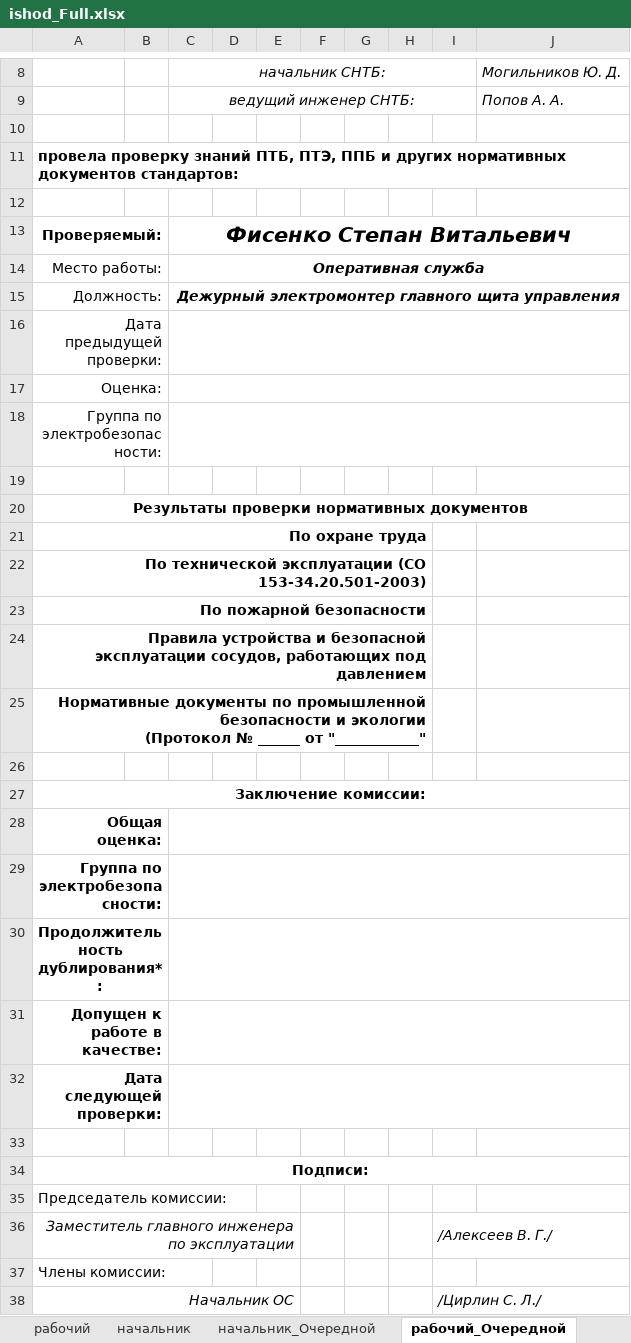
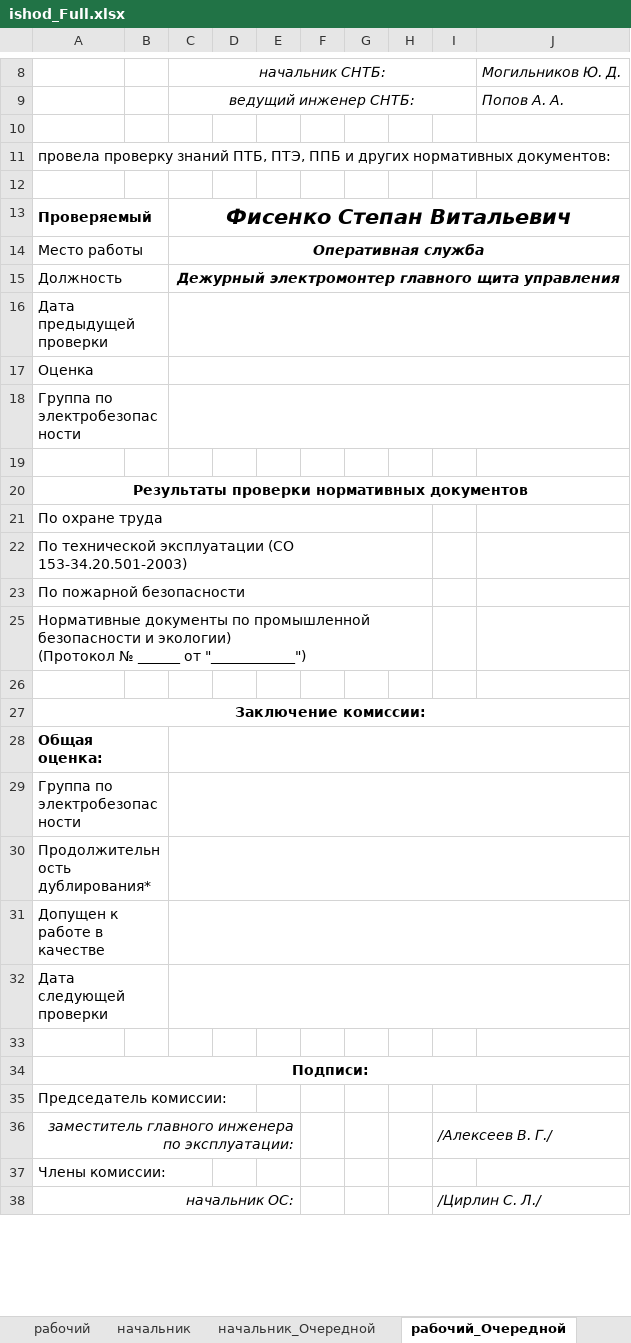
Before and after one commit to rj128x/OFFICE, an Excel workbook: excel/protocol/ishod_Full.xlsx, sheet рабочий_Очередной, drawn as a sheet; only a part is shown, gaps mark what is left out; values as stored, in another font and other column widths than the file's, no borders; removed rows and columns are numbered as before the commit, all else as after; ↵ is a line break in a cell; the diff covers the shown part only; the diff names each change by its address in the sheet, - before the commit and + after, or states it on an @@ line.

```diff
--- a/excel/protocol/ishod_Full.xlsx (sheet рабочий_Очередной)
+++ b/excel/protocol/ishod_Full.xlsx (sheet рабочий_Очередной)
-A11: …других нормативных документов стандартов:
+A11: …других нормативных документов:
-A11 bold: on
+A11 bold: off
-A13: Проверяемый:
+A13: Проверяемый
-A13:A18 alignment: right
+A13:A18 alignment: left
-A14: Место работы:
+A14: Место работы
-A15: Должность:
+A15: Должность
-A16: Дата предыдущей проверки:
+A16: Дата предыдущей проверки
-A17: Оценка:
+A17: Оценка
-A18: Группа по электробезопасности:
+A18: Группа по электробезопасности
@@ A21:A23 bold: on → off, alignment: right → left @@
-A25: Правила устройства и безопасной эксплуатации сосудов, работающих под давлением
+A25: Нормативные документы по промышленной безопасности и экологии) ↵ (Протокол № ______ от "____________")
@@ A25 bold: on → off, alignment: right → left @@
-row 25: Нормативные документы по промышленной безопасности и экологии ↵ (Протокол № ______ от "____________"
-A28:A29 alignment: right
+A28:A29 alignment: left
-A29: Группа по электробезопасности:
+A29: Группа по электробезопасности
-A29:A32 bold: on
+A29:A32 bold: off
-A30: Продолжительность дублирования*:
+A30: Продолжительность дублирования*
-A30 alignment: center
+A30 alignment: left
-A31: Допущен к работе в качестве:
+A31: Допущен к работе в качестве
-A31:A32 alignment: right
+A31:A32 alignment: left
-A32: Дата следующей проверки:
+A32: Дата следующей проверки
-A36: Заместитель главного инженера по эксплуатации
+A36: заместитель главного инженера по эксплуатации:
-A38: Начальник ОС
+A38: начальник ОС:
+I38:J38 merged
```
Also changed, not shown: 1 added row, 1 removed row, 4 edited cells and merged cells elsewhere in this sheet, sheet начальник_Очередной, sheet Список, formulas that keep their value, 8 other files.
